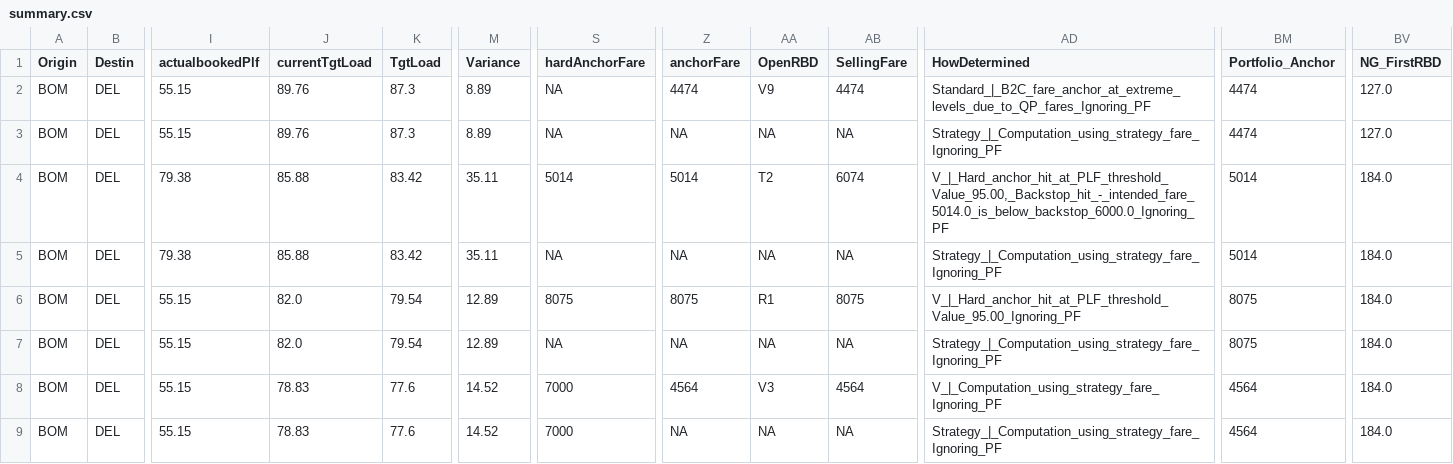
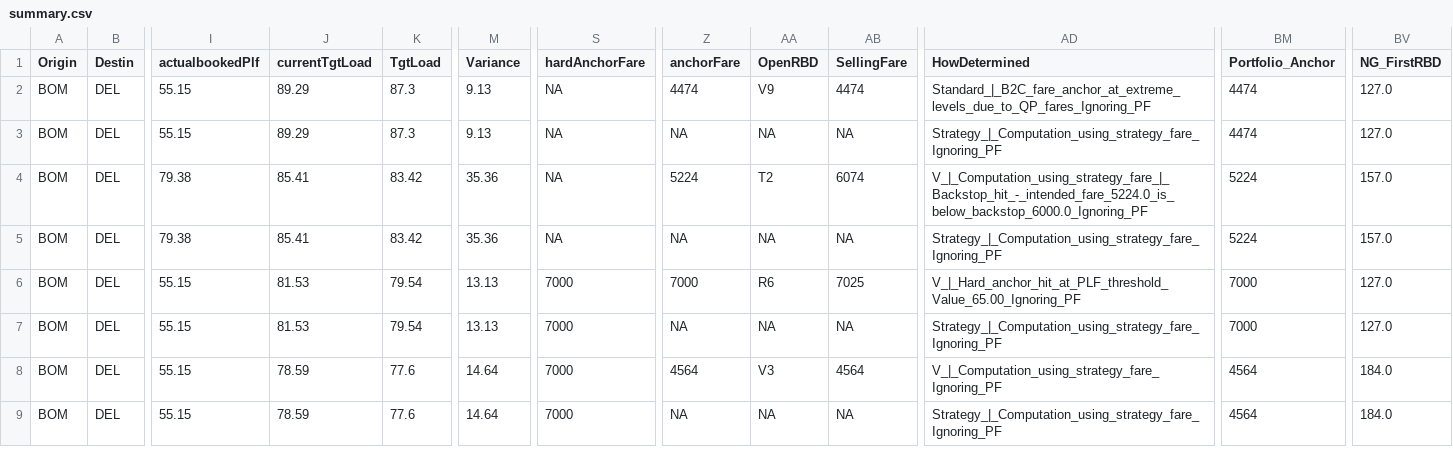
Before and after one commit to vivekbolla123/rm-allocation-serverless-funcs, a CSV file: QPDynamicAllocation/testcases/outputnexgen/generated_output/summary.csv, drawn as a sheet; only a part is shown, gaps mark what is left out; the diff names each change by its address in the sheet, - before the commit and + after, or states it on an @@ line.

```diff
--- a/QPDynamicAllocation/testcases/outputnexgen/generated_output/summary.csv
+++ b/QPDynamicAllocation/testcases/outputnexgen/generated_output/summary.csv
-J2:J3 (currentTgtLoad): 89.76
+J2:J3 (currentTgtLoad): 89.29
-M2:M3 (Variance): 8.89
+M2:M3 (Variance): 9.13
-J4:J5 (currentTgtLoad): 85.88
+J4:J5 (currentTgtLoad): 85.41
-M4:M5 (Variance): 35.11
+M4:M5 (Variance): 35.36
-S4 (hardAnchorFare): 5014
+S4 (hardAnchorFare): NA
-Z4 (anchorFare): 5014
+Z4 (anchorFare): 5224
-AD4 (HowDetermined): V_|_Hard_anchor_hit_at_PLF_threshold_Value_95.00,_Backstop_hit_-_intended_fare_5014.0_is_below_backstop_6000.0_Ignoring_PF
+AD4 (HowDetermined): V_|_Computation_using_strategy_fare_|_Backstop_hit_-_intended_fare_5224.0_is_below_backstop_6000.0_Ignoring_PF
-BM4:BM5 (Portfolio_Anchor): 5014
+BM4:BM5 (Portfolio_Anchor): 5224
-BV4:BV5 (NG_FirstRBD): 184.0
+BV4:BV5 (NG_FirstRBD): 157.0
-J6:J7 (currentTgtLoad): 82.0
+J6:J7 (currentTgtLoad): 81.53
-M6:M7 (Variance): 12.89
+M6:M7 (Variance): 13.13
-S6 (hardAnchorFare): 8075
+S6 (hardAnchorFare): 7000
-Z6 (anchorFare): 8075
+Z6 (anchorFare): 7000
-AA6 (OpenRBD): R1
+AA6 (OpenRBD): R6
-AB6 (SellingFare): 8075
+AB6 (SellingFare): 7025
-AD6 (HowDetermined): V_|_Hard_anchor_hit_at_PLF_threshold_Value_95.00_Ignoring_PF
+AD6 (HowDetermined): V_|_Hard_anchor_hit_at_PLF_threshold_Value_65.00_Ignoring_PF
-BM6:BM7 (Portfolio_Anchor): 8075
+BM6:BM7 (Portfolio_Anchor): 7000
-BV6:BV7 (NG_FirstRBD): 184.0
+BV6:BV7 (NG_FirstRBD): 127.0
-S7 (hardAnchorFare): NA
+S7 (hardAnchorFare): 7000
-J8:J9 (currentTgtLoad): 78.83
+J8:J9 (currentTgtLoad): 78.59
-M8:M9 (Variance): 14.52
+M8:M9 (Variance): 14.64
```
Also changed, not shown: QPDynamicAllocation/testcases/inputnexgen/MarketList.csv, QPDynamicAllocation/testcases/inputnexgen/rm_parameter_values.csv, 8 other files.
